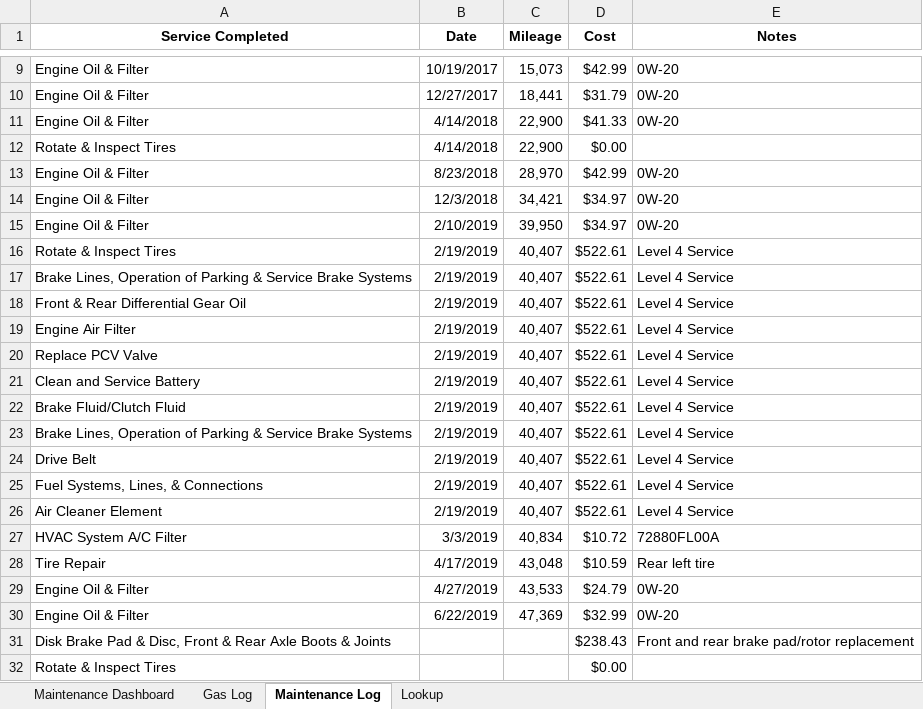
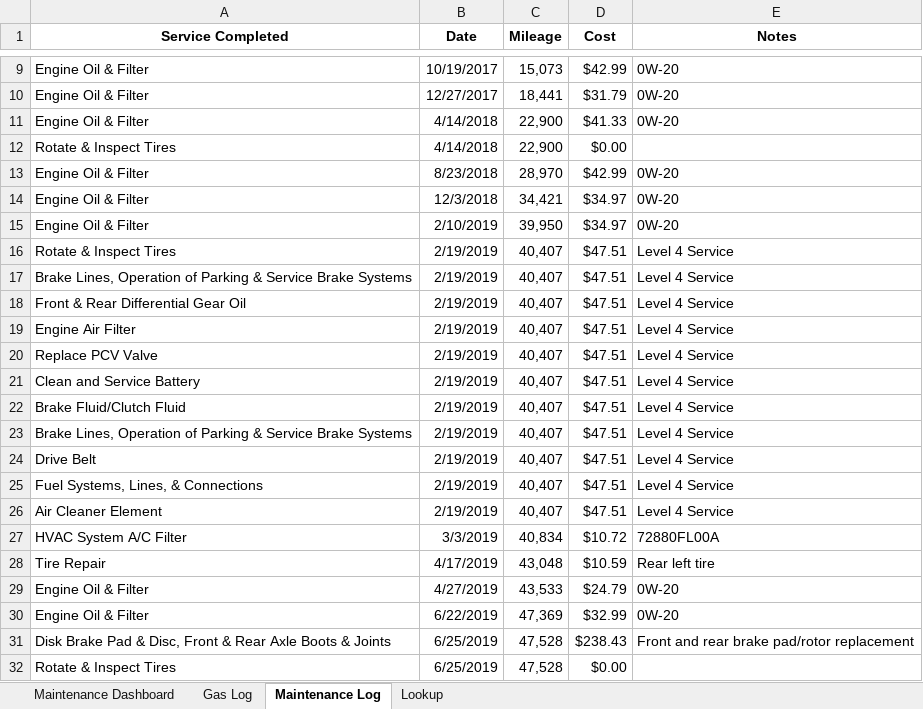
Before and after one commit to CaptCorpMURICA/100DaysPython, an Excel workbook: Module3/Day32/AutoLog.xlsx, sheet Maintenance Log, drawn as a sheet; only a part is shown, gaps mark what is left out; values as stored, in another font and other column widths than the file's, no borders; charts and pictures not drawn; the diff names each change by its address in the sheet, - before the commit and + after, or states it on an @@ line.

```diff
--- a/Module3/Day32/AutoLog.xlsx (sheet Maintenance Log)
+++ b/Module3/Day32/AutoLog.xlsx (sheet Maintenance Log)
-D16:D26 (Cost): $522.61
+D16:D26 (Cost): $47.51
-B31:B32 (Date): (empty)
+B31:B32 (Date): 6/25/2019
-C31:C32 (Mileage): (empty)
+C31:C32 (Mileage): 47,528
```
Also changed, not shown: sheet Maintenance Dashboard, formulas that keep their value, charts or pictures, Module3/Day32/AAPL_Financials.xlsx, 2 other files.
